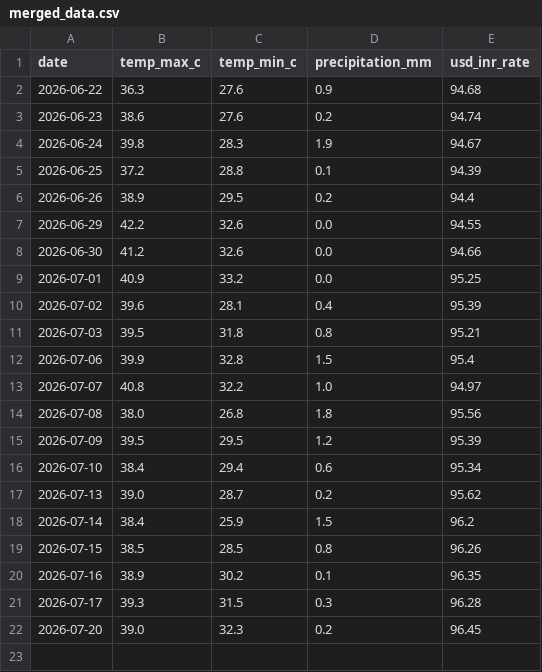
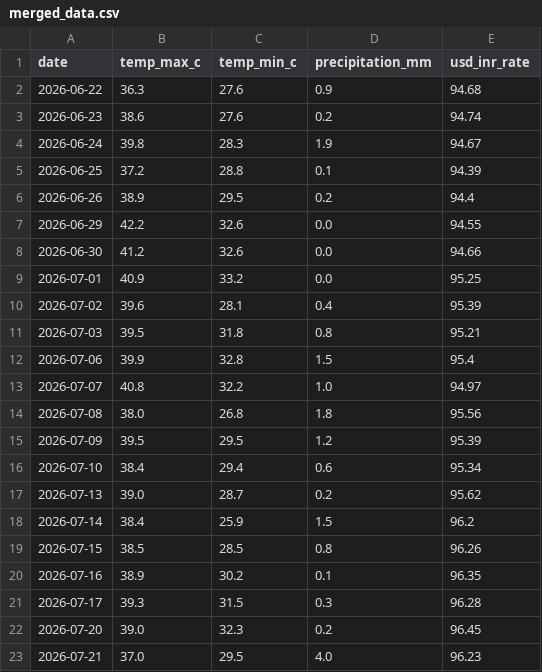
Before and after one commit to amanya-ahuja/data-pipeline, a CSV file: data/merged_data.csv, drawn as a sheet.

```diff
--- a/data/merged_data.csv
+++ b/data/merged_data.csv
@@ -22 +22,2 @@ date,temp_max_c,temp_min_c,precipitation_mm,usd_inr_rate
 2026-07-20,39.0,32.3,0.2,96.45
+2026-07-21,37.0,29.5,4.0,96.23
```
Also changed, not shown: 1 other file.
